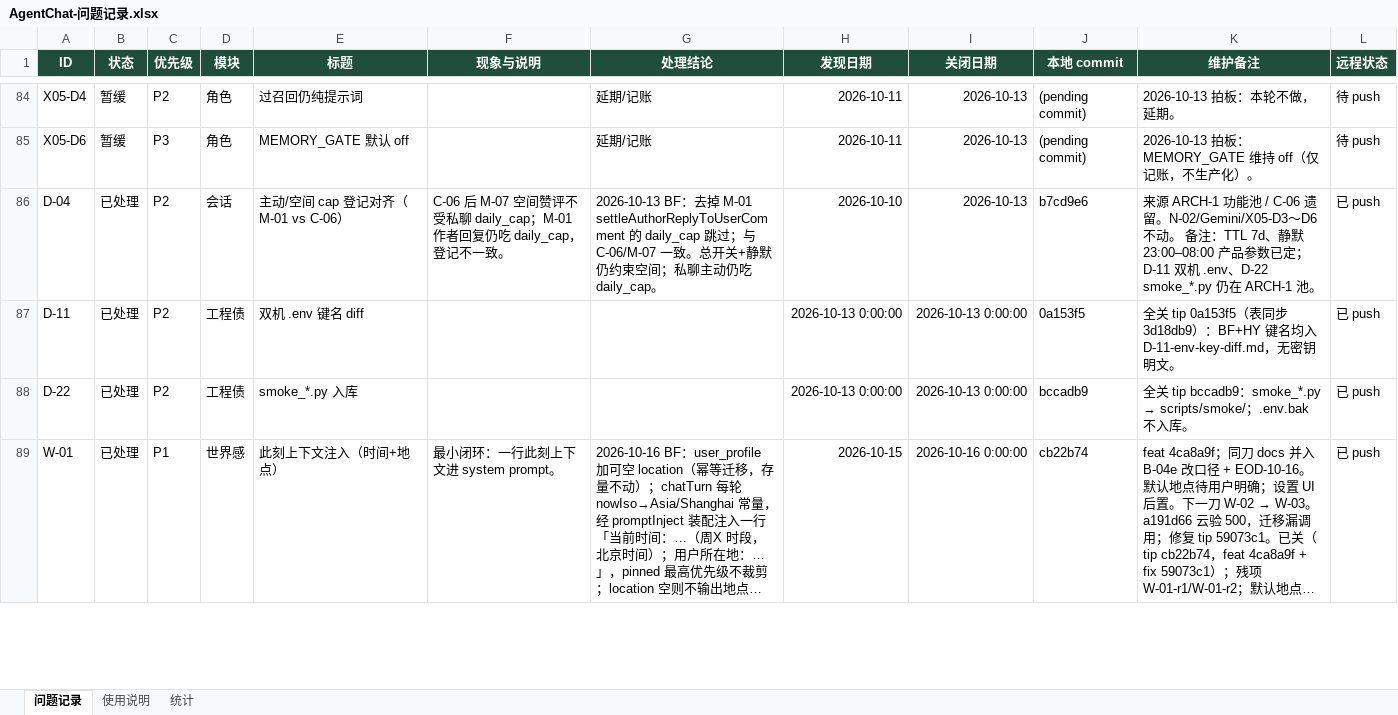
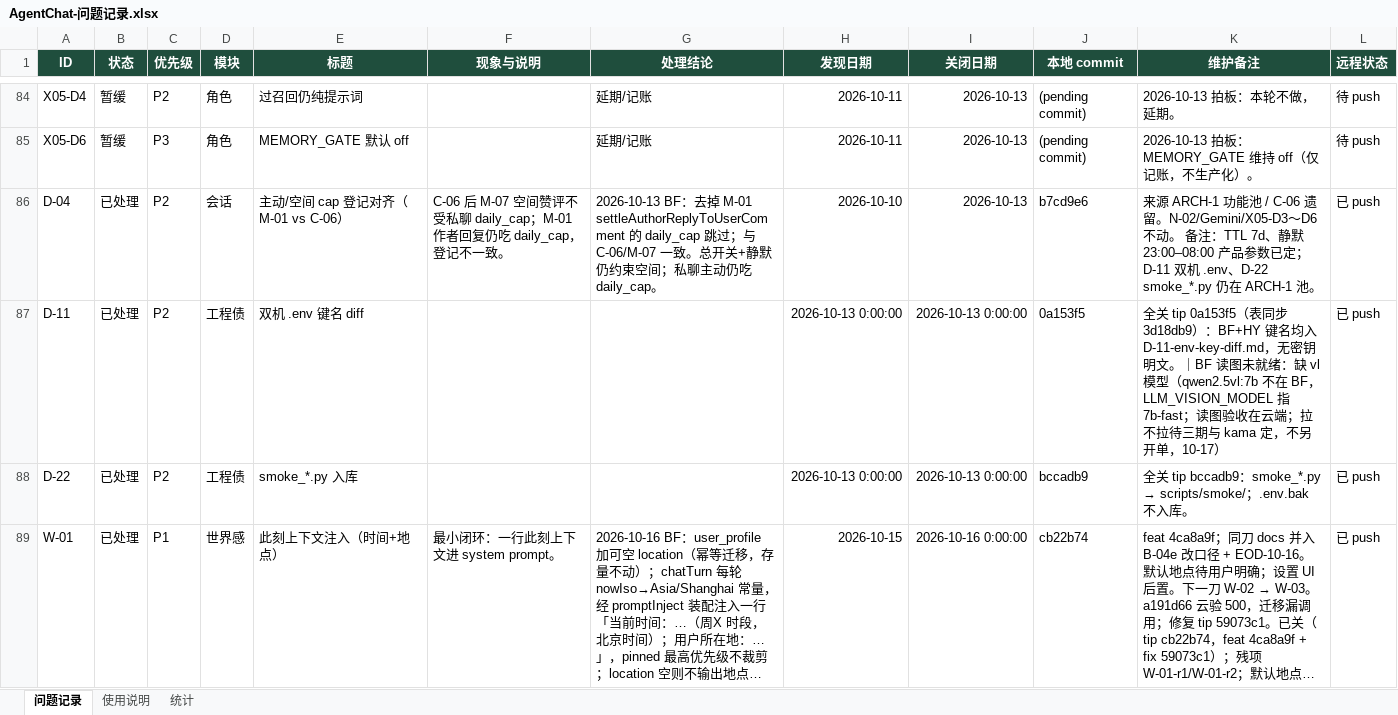
Before and after one commit to 2020638630/agent-chat, an Excel workbook: docs/product/AgentChat-问题记录.xlsx, sheet 问题记录, drawn as a sheet; only a part is shown, gaps mark what is left out; long unchanged cells end in …; values as stored, in another font and other column widths than the file's, no borders; conditional formats not drawn; the diff names each change by its address in the sheet, - before the commit and + after, or states it on an @@ line.

Commit message:
docs(product): note BF vision not ready (missing vl model) in EOD-10-17 and D-11

```diff
--- a/docs/product/AgentChat-问题记录.xlsx (sheet 问题记录)
+++ b/docs/product/AgentChat-问题记录.xlsx (sheet 问题记录)
-K87 (维护备注): …钥明文。
+K87 (维护备注): …钥明文。｜BF 读图未就绪：缺 vl 模型（qwen2.5vl:7b 不在 BF，LLM_VISION_MODEL 指 7b-fast；读图验收在云端；拉不拉待三期与 kama 定，不另开单，10-17）
```
Also changed, not shown: 1 other file.
